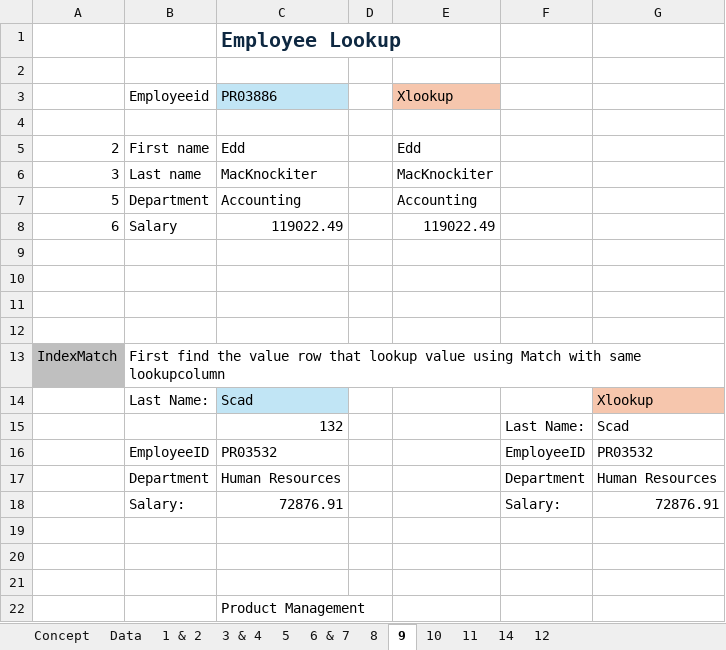
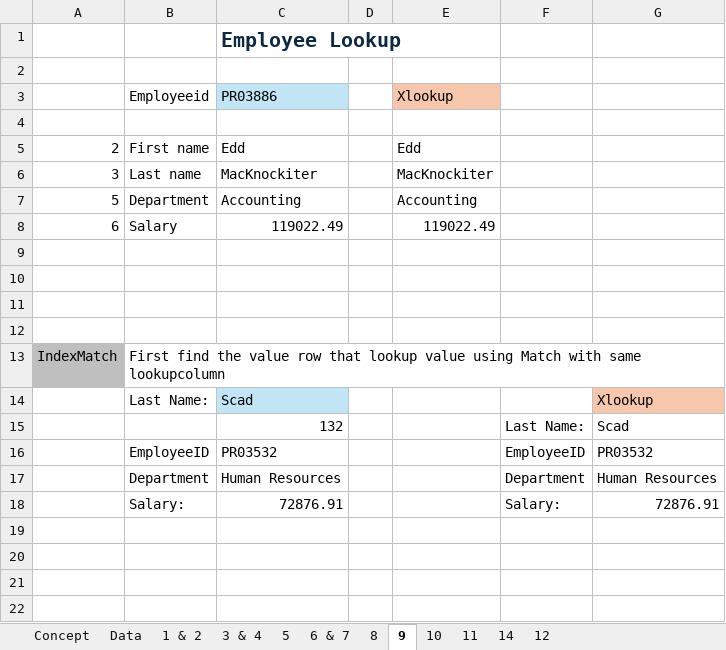
Before and after one commit to surajadkhari/Employee-Data-Insights, an Excel workbook: Essential_Excel_Functions_for_Data_Analysis_Practise.xlsx, sheet 9, drawn as a sheet; values as stored, in another font and other column widths than the file's, no borders; the diff names each change by its address in the sheet, - before the commit and + after, or states it on an @@ line.

```diff
--- a/Essential_Excel_Functions_for_Data_Analysis_Practise.xlsx (sheet 9)
+++ b/Essential_Excel_Functions_for_Data_Analysis_Practise.xlsx (sheet 9)
-row 19: (empty)
-row 20: (empty)
-row 21: (empty)
-row 22:  |  | Product Management
```
Also changed, not shown: sheet 10, sheet 11, sheet 6 & 7, sheet 5, formulas that keep their value.
